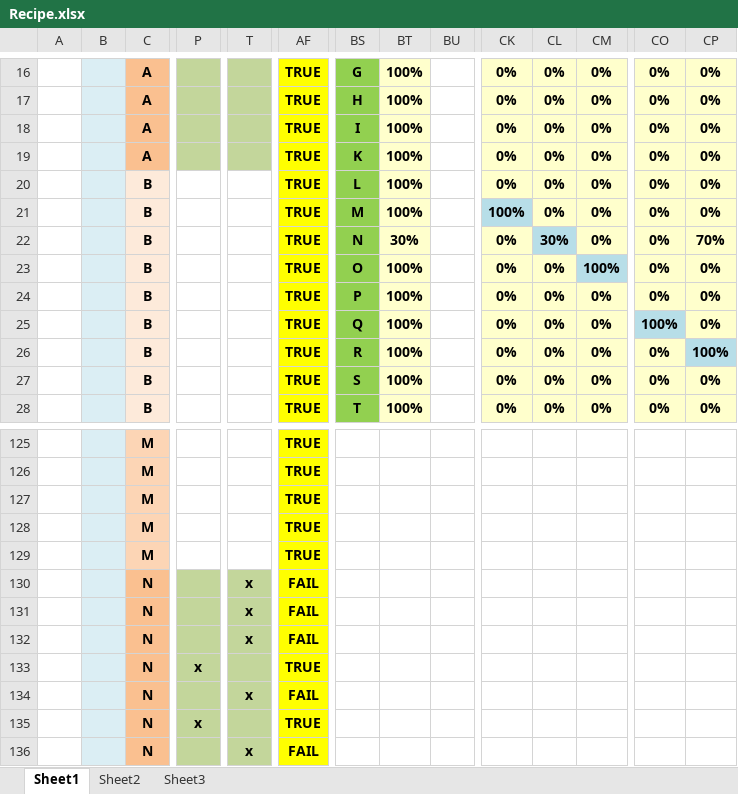
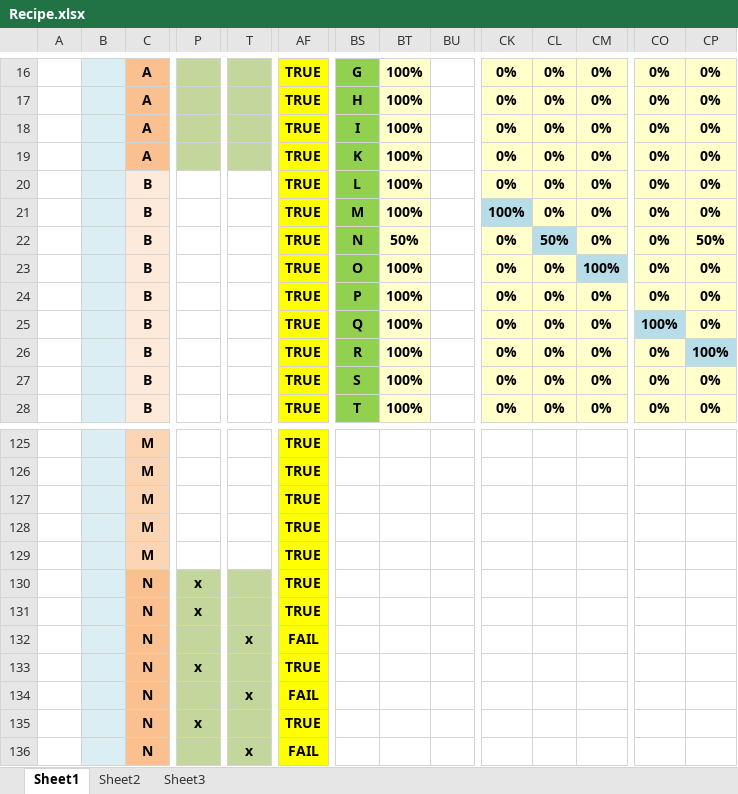
Before and after one commit to nicknguyen071093/CapstoneProject, an Excel workbook: Report/Recipe.xlsx, sheet Sheet1, drawn as a sheet; only a part is shown, gaps mark what is left out; values as stored, in another font and other column widths than the file's, no borders; removed rows and columns are numbered as before the commit, all else as after; rows hold the shown columns only; the diff names each change by its address in the sheet, - before the commit and + after, or states it on an @@ line.

```diff
--- a/Report/Recipe.xlsx (sheet Sheet1)
+++ b/Report/Recipe.xlsx (sheet Sheet1)
-BT22: 30%
+BT22: 50%
-CL22: 30%
+CL22: 50%
-CP22: 70%
+CP22: 50%
-row 130:  |  | N |  | x | FAIL
-row 131:  |  | N |  | x | FAIL
+row 130:  |  | N | x |  | TRUE
+row 131:  |  | N | x |  | TRUE
```
Also changed, not shown: hidden cells.
